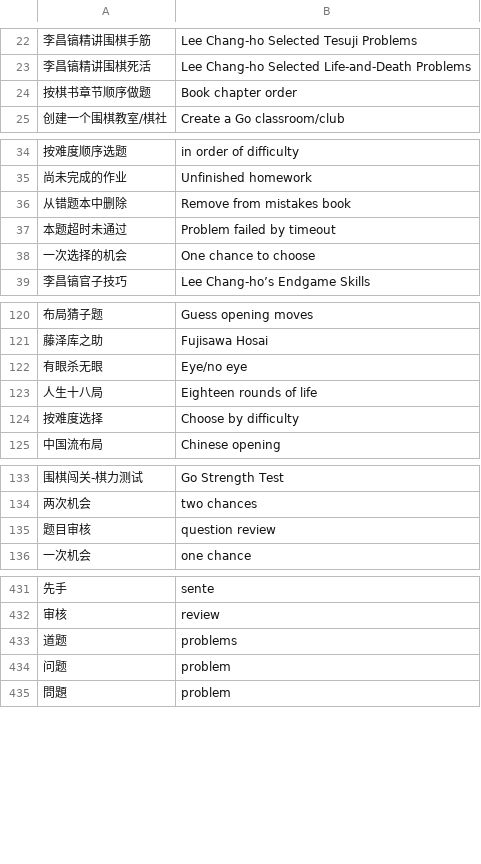
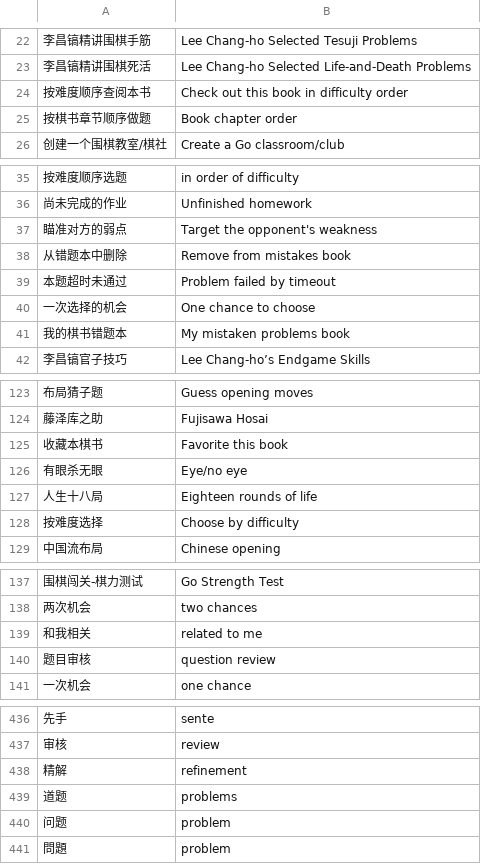
Before and after one commit to danubedataflow/101weiqiLocalizer, a TSV file: translations.tsv, drawn as a sheet; only a part is shown, gaps mark what is left out; the diff covers the shown part only.

Commit message:
improved translations

```diff
--- a/translations.tsv
+++ b/translations.tsv
@@ -23,2 +23,3 @@
 李昌镐精讲围棋死活	Lee Chang-ho Selected Life-and-Death Problems
+按难度顺序查阅本书	Check out this book in difficulty order
 按棋书章节顺序做题	Book chapter order
@@ -35,2 +36,3 @@
 尚未完成的作业	Unfinished homework
+瞄准对方的弱点	Target the opponent's weakness
 从错题本中删除	Remove from mistakes book
@@ -38,2 +40,3 @@
 一次选择的机会	One chance to choose
+我的棋书错题本	My mistaken problems book
 李昌镐官子技巧	Lee Chang-ho’s Endgame Skills
@@ -121,2 +124,3 @@
 藤泽库之助	Fujisawa Hosai
+收藏本棋书	Favorite this book
 有眼杀无眼	Eye/no eye
@@ -134,2 +138,3 @@
 两次机会	two chances
+和我相关	related to me
 题目审核	question review
@@ -432,2 +437,3 @@
 审核	review
+精解	refinement
 道题	problems
```
Also changed, not shown: 1 added row elsewhere in this file, 1 other file.
